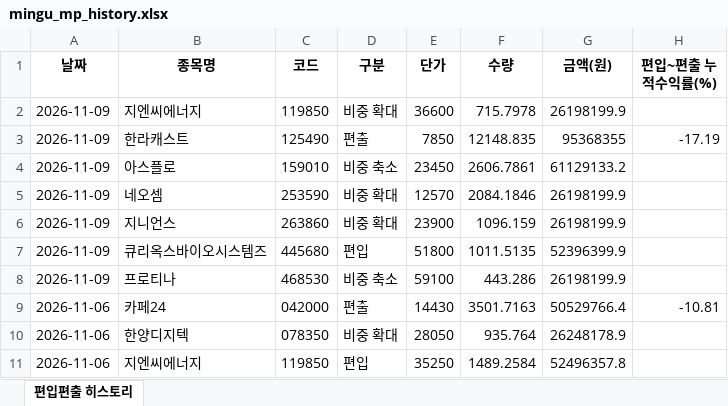
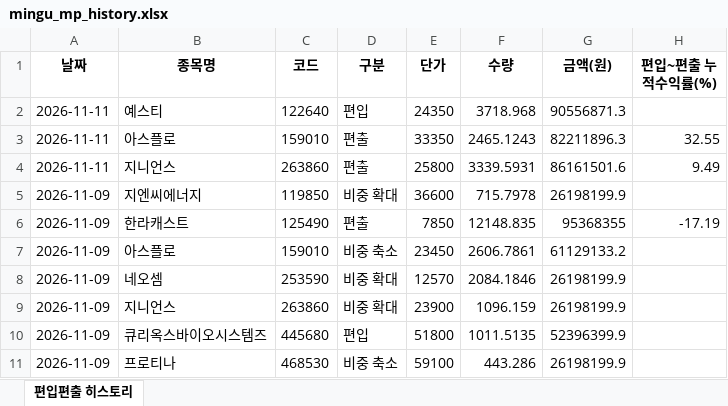
Before and after one commit to joonhakkim/liquidity-dashboard, an Excel workbook: docs/downloads/mingu_mp_history.xlsx, sheet 편입편출 히스토리, drawn as a sheet; only a part is shown; the shorter side is filled out with more unchanged rows; values as stored, in another font and other column widths than the file's, no borders; the diff names each change by its address in the sheet, - before the commit and + after, or states it on an @@ line.

```diff
--- a/docs/downloads/mingu_mp_history.xlsx (sheet 편입편출 히스토리)
+++ b/docs/downloads/mingu_mp_history.xlsx (sheet 편입편출 히스토리)
+row 2: 2026-11-11 | 예스티 | 122640 | 편입 | 24350 | 3718.968 | 90556871.3
+row 3: 2026-11-11 | 아스플로 | 159010 | 편출 | 33350 | 2465.1243 | 82211896.3 | 32.55
+row 4: 2026-11-11 | 지니언스 | 263860 | 편출 | 25800 | 3339.5931 | 86161501.6 | 9.49
```
Also changed, not shown: docs/downloads/kosdaq_long_short_index_history.xlsx, docs/downloads/my_mp_history.xlsx, 21 other files.
